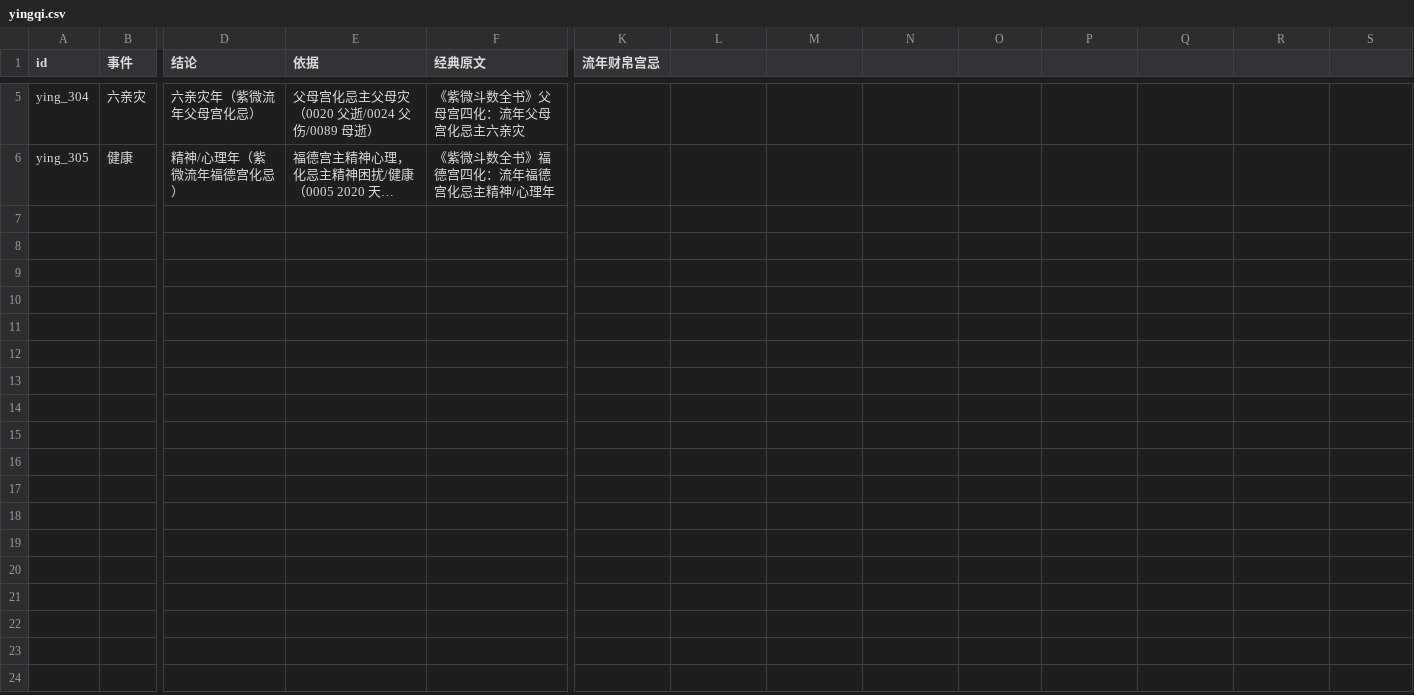
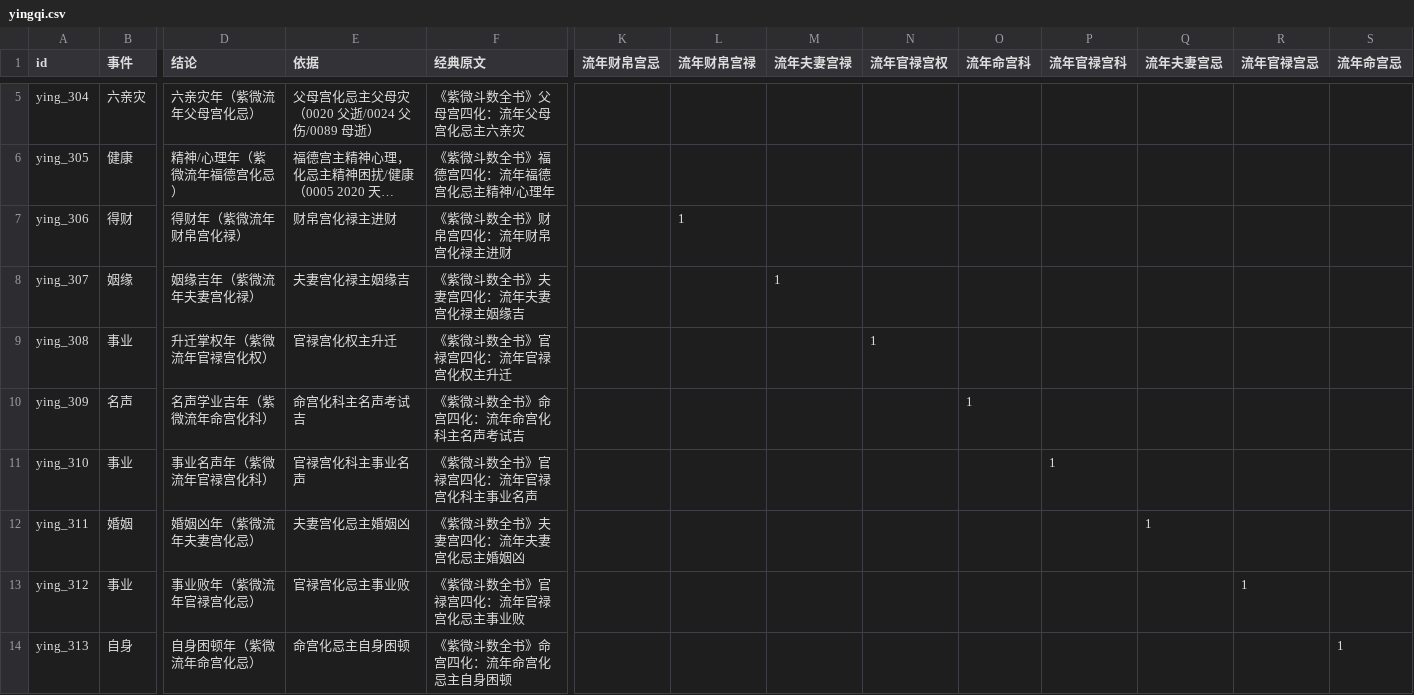
Before and after one commit to ml8s/liki, a CSV file: tools/ziwei/yingqi.csv, drawn as a sheet; only a part is shown, gaps mark what is left out; long unchanged cells end in …; rows hold the shown columns only; the diff names each change by its address in the sheet, - before the commit and + after, or states it on an @@ line.

Commit message:
紫微流年四化体系补全（A+B：化禄/权/科吉应 + 关键宫化忌）
- atoms.py：流年宫忌算子 → 通用流年宫化[宫, 禄/权/科/忌]（四化通用，不硬编码忌）
- factors_liunian.csv：紫微流年因子 5→13（补 8：财帛宫禄/夫妻宫禄/官禄宫权/命宫科/官禄宫科/夫妻宫忌/官禄宫忌/命宫忌）
- ziwei_yingqi.csv：断语 5→13（补 8：得财/姻缘吉/升迁/名声学业/事业名声/婚姻凶/事业败/自身困顿——每条《紫微斗数全书》四化依据）
- 宫名规范：命宫带'宫'字、其余 11 宫不带（引擎 si_hua_gong 实测确认）
- 验证：check_schema 0 错误、新断语 4/8 实测命中（余 4 条逻辑正确，待其他命例命中）

```diff
--- a/tools/ziwei/yingqi.csv
+++ b/tools/ziwei/yingqi.csv
-L1: (empty)
+L1: 流年财帛宫禄
-M1: (empty)
+M1: 流年夫妻宫禄
-N1: (empty)
+N1: 流年官禄宫权
-O1: (empty)
+O1: 流年命宫科
-P1: (empty)
+P1: 流年官禄宫科
-Q1: (empty)
+Q1: 流年夫妻宫忌
-R1: (empty)
+R1: 流年官禄宫忌
-S1: (empty)
+S1: 流年命宫忌
+row 7: ying_306 | 得财 | 得财年（紫微流年财帛宫化禄） | 财帛宫化禄主进财 | 《紫微斗数全书》财帛宫四化：流年财帛宫化禄主进财 |  | 1
+row 8: ying_307 | 姻缘 | 姻缘吉年（紫微流年夫妻宫化禄） | 夫妻宫化禄主姻缘吉 | 《紫微斗数全书》夫妻宫四化：流年夫妻宫化禄主姻缘吉 |  |  | 1
+row 9: ying_308 | 事业 | 升迁掌权年（紫微流年官禄宫化权） | 官禄宫化权主升迁 | 《紫微斗数全书》官禄宫四化：流年官禄宫化权主升迁 |  |  |  | 1
+row 10: ying_309 | 名声 | 名声学业吉年（紫微流年命宫化科） | 命宫化科主名声考试吉 | 《紫微斗数全书》命宫四化：流年命宫化科主名声考试吉 |  |  |  |  | 1
+row 11: ying_310 | 事业 | 事业名声年（紫微流年官禄宫化科） | 官禄宫化科主事业名声 | 《紫微斗数全书》官禄宫四化：流年官禄宫化科主事业名声 |  |  |  |  |  | 1
+row 12: ying_311 | 婚姻 | 婚姻凶年（紫微流年夫妻宫化忌） | 夫妻宫化忌主婚姻凶 | 《紫微斗数全书》夫妻宫四化：流年夫妻宫化忌主婚姻凶 |  |  |  |  |  |  | 1
+row 13: ying_312 | 事业 | 事业败年（紫微流年官禄宫化忌） | 官禄宫化忌主事业败 | 《紫微斗数全书》官禄宫四化：流年官禄宫化忌主事业败 |  |  |  |  |  |  |  | 1
+row 14: ying_313 | 自身 | 自身困顿年（紫微流年命宫化忌） | 命宫化忌主自身困顿 | 《紫微斗数全书》命宫四化：流年命宫化忌主自身困顿 |  |  |  |  |  |  |  |  | 1
```
Also changed, not shown: tools/factors/factors_liunian.csv, 1 other file.
